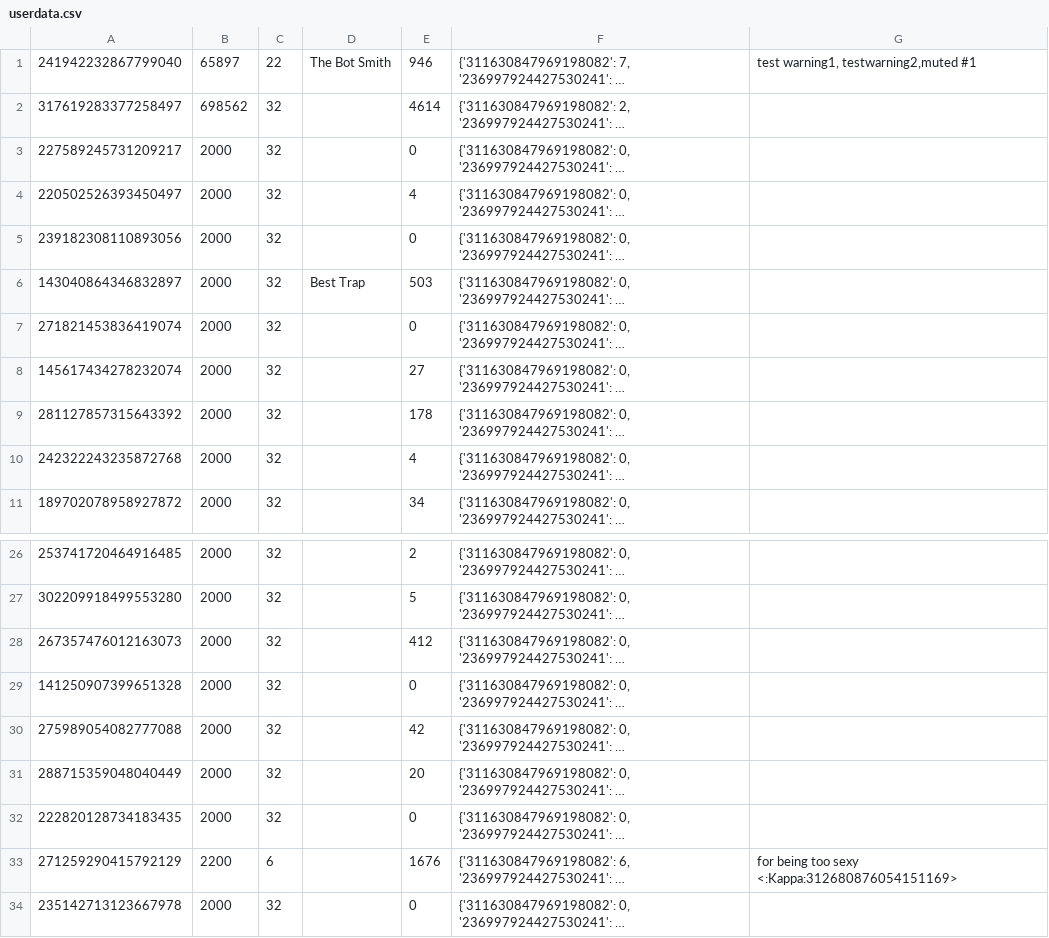
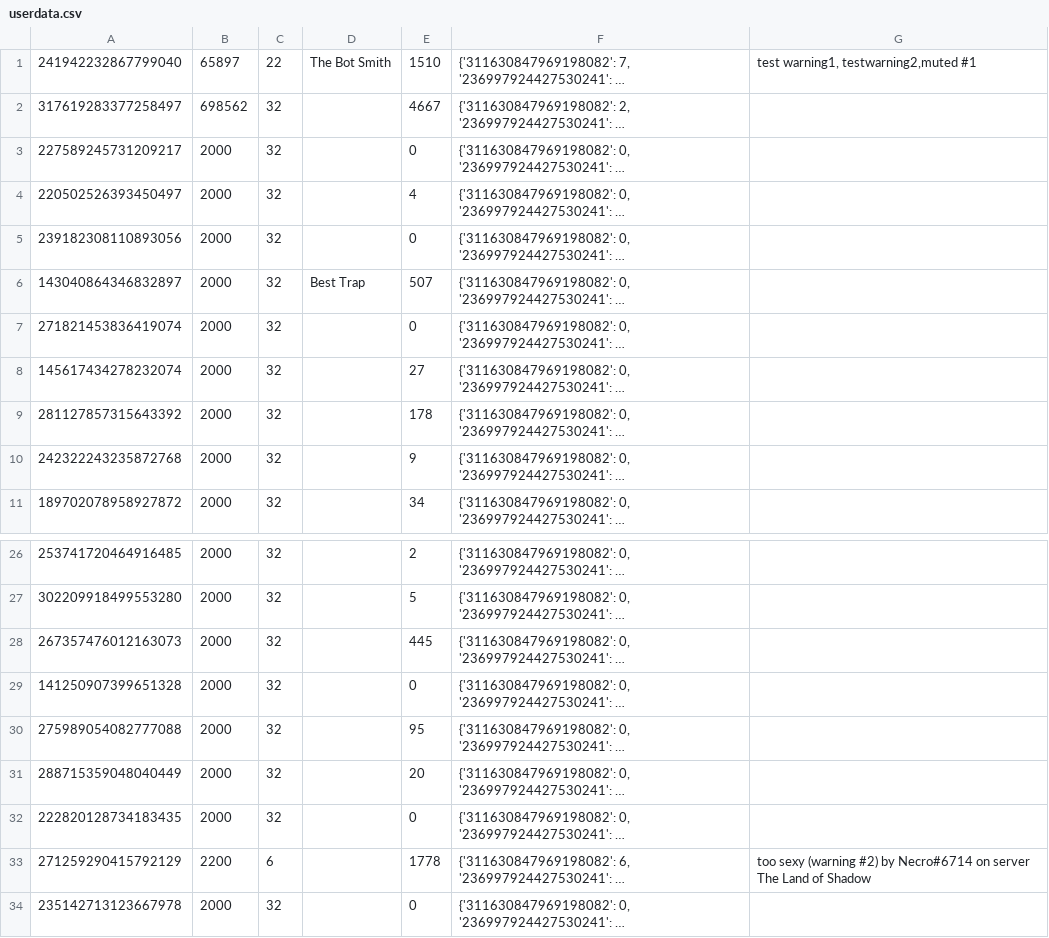
Before and after one commit to SpyLegendsYT/necrobot, a CSV file: data/userdata.csv, drawn as a sheet; only a part is shown, gaps mark what is left out; long unchanged cells end in …; the diff names each change by its address in the sheet, - before the commit and + after, or states it on an @@ line.

```diff
--- a/data/userdata.csv
+++ b/data/userdata.csv
-E1: 946
+E1: 1510
-E2: 4614
+E2: 4667
-E6: 503
+E6: 507
-E10: 4
+E10: 9
-E28: 412
+E28: 445
-E30: 42
+E30: 95
-E33: 1676
+E33: 1778
-G33: for being too sexy <:Kappa:312680876054151169>
+G33: too sexy (warning #2) by Necro#6714 on server The Land of Shadow
```
Also changed, not shown: data/setting.csv, 10 other files.
